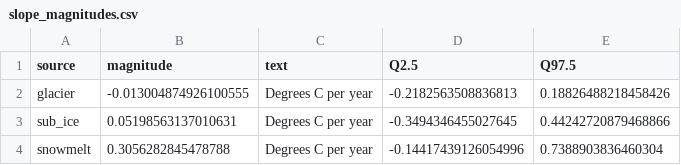
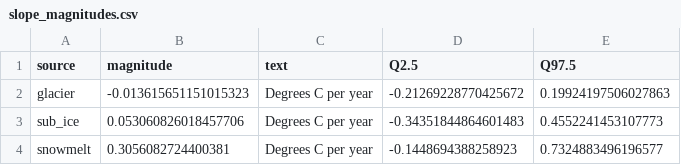
Before and after one commit to ggianniny/teton_trends, a CSV file: Temperature/brms_models/all_sites/august/slope_magnitudes.csv, drawn as a sheet.

```diff
--- a/Temperature/brms_models/all_sites/august/slope_magnitudes.csv
+++ b/Temperature/brms_models/all_sites/august/slope_magnitudes.csv
@@ -1,4 +1,4 @@
 source,magnitude,text,Q2.5,Q97.5
-glacier,-0.013004874926100555,Degrees C per year,-0.2182563508836813,0.18826488218458426
-sub_ice,0.05198563137010631,Degrees C per year,-0.3494346455027645,0.44242720879468866
-snowmelt,0.3056282845478788,Degrees C per year,-0.14417439126054996,0.7388903836460304
+glacier,-0.013615651151015323,Degrees C per year,-0.21269228770425672,0.19924197506027863
+sub_ice,0.053060826018457706,Degrees C per year,-0.34351844864601483,0.4552241453107773
+snowmelt,0.3056082724400381,Degrees C per year,-0.1448694388258923,0.7324883496196577
```
Also changed, not shown: 27 other files.
